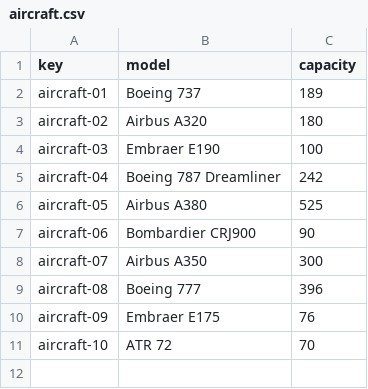
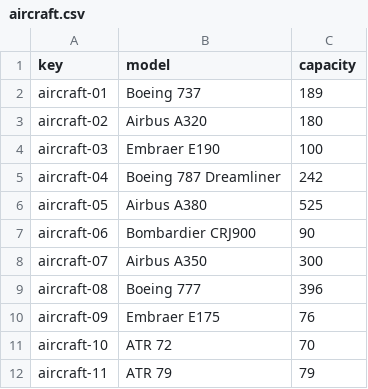
Before and after one commit to DP2-C1-060/Acme-ANS-C2, a CSV file: src/main/resources/WEB-INF/data/sample/aircraft.csv, drawn as a sheet.

```diff
--- a/src/main/resources/WEB-INF/data/sample/aircraft.csv
+++ b/src/main/resources/WEB-INF/data/sample/aircraft.csv
@@ -11 +11,2 @@ aircraft-09,"Embraer E175",76
 aircraft-10,"ATR 72",70
+aircraft-11,"ATR 79",79
```
Also changed, not shown: src/main/resources/WEB-INF/data/sample/flight.csv, src/main/resources/WEB-INF/data/sample/leg.csv, 1 other file.
